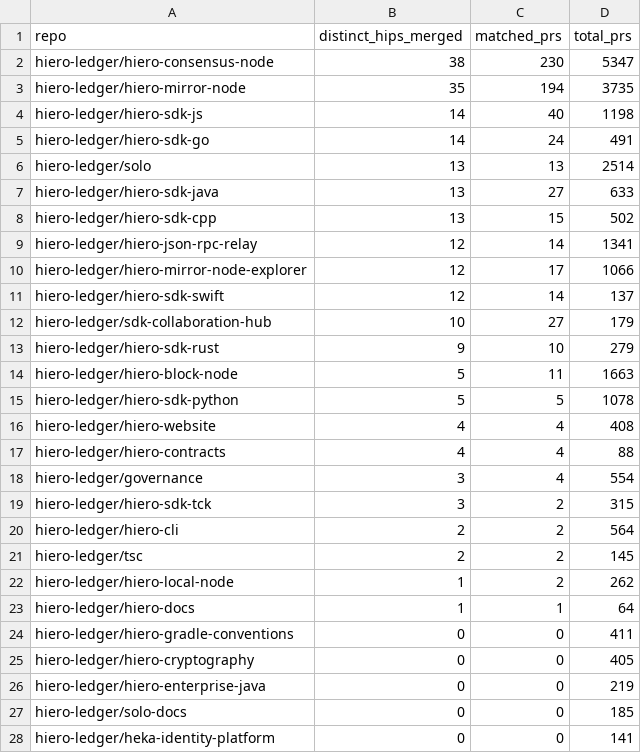
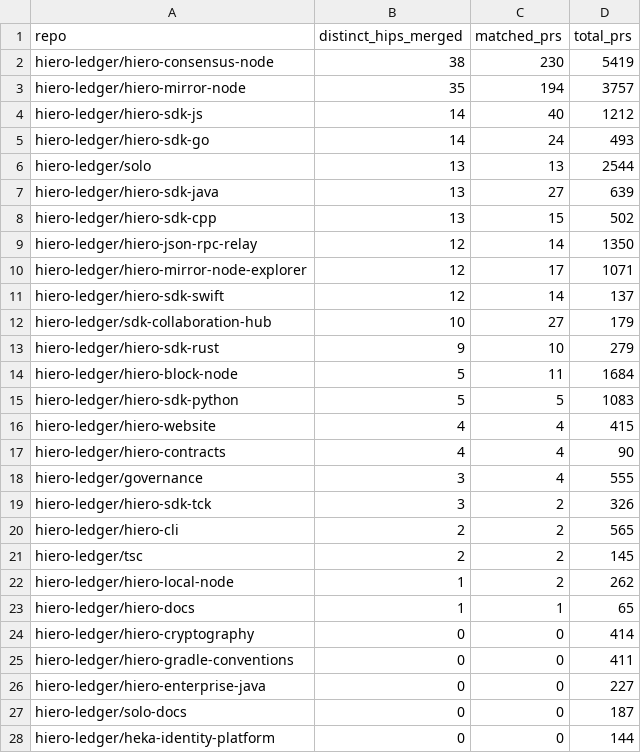
Before and after one commit to Adityarya11/analytics, a CSV file: api/v1/hiero-ledger/hip_repo_engagement.csv, drawn as a sheet; only a part is shown; the diff covers the shown part only.

```diff
--- a/api/v1/hiero-ledger/hip_repo_engagement.csv
+++ b/api/v1/hiero-ledger/hip_repo_engagement.csv
@@ -1,11 +1,11 @@
 repo,distinct_hips_merged,matched_prs,total_prs
-hiero-ledger/hiero-consensus-node,38,230,5347
-hiero-ledger/hiero-mirror-node,35,194,3735
-hiero-ledger/hiero-sdk-js,14,40,1198
-hiero-ledger/hiero-sdk-go,14,24,491
-hiero-ledger/solo,13,13,2514
-hiero-ledger/hiero-sdk-java,13,27,633
+hiero-ledger/hiero-consensus-node,38,230,5419
+hiero-ledger/hiero-mirror-node,35,194,3757
+hiero-ledger/hiero-sdk-js,14,40,1212
+hiero-ledger/hiero-sdk-go,14,24,493
+hiero-ledger/solo,13,13,2544
+hiero-ledger/hiero-sdk-java,13,27,639
 hiero-ledger/hiero-sdk-cpp,13,15,502
-hiero-ledger/hiero-json-rpc-relay,12,14,1341
-hiero-ledger/hiero-mirror-node-explorer,12,17,1066
+hiero-ledger/hiero-json-rpc-relay,12,14,1350
+hiero-ledger/hiero-mirror-node-explorer,12,17,1071
 hiero-ledger/hiero-sdk-swift,12,14,137
@@ -13,16 +13,16 @@ hiero-ledger/sdk-collaboration-hub,10,27,179
 hiero-ledger/hiero-sdk-rust,9,10,279
-hiero-ledger/hiero-block-node,5,11,1663
-hiero-ledger/hiero-sdk-python,5,5,1078
-hiero-ledger/hiero-website,4,4,408
-hiero-ledger/hiero-contracts,4,4,88
-hiero-ledger/governance,3,4,554
-hiero-ledger/hiero-sdk-tck,3,2,315
-hiero-ledger/hiero-cli,2,2,564
+hiero-ledger/hiero-block-node,5,11,1684
+hiero-ledger/hiero-sdk-python,5,5,1083
+hiero-ledger/hiero-website,4,4,415
+hiero-ledger/hiero-contracts,4,4,90
+hiero-ledger/governance,3,4,555
+hiero-ledger/hiero-sdk-tck,3,2,326
+hiero-ledger/hiero-cli,2,2,565
 hiero-ledger/tsc,2,2,145
 hiero-ledger/hiero-local-node,1,2,262
-hiero-ledger/hiero-docs,1,1,64
+hiero-ledger/hiero-docs,1,1,65
+hiero-ledger/hiero-cryptography,0,0,414
 hiero-ledger/hiero-gradle-conventions,0,0,411
-hiero-ledger/hiero-cryptography,0,0,405
-hiero-ledger/hiero-enterprise-java,0,0,219
-hiero-ledger/solo-docs,0,0,185
-hiero-ledger/heka-identity-platform,0,0,141
+hiero-ledger/hiero-enterprise-java,0,0,227
+hiero-ledger/solo-docs,0,0,187
+hiero-ledger/heka-identity-platform,0,0,144
```
Also changed, not shown: 4 edited cells elsewhere in this file, 24 other files.
